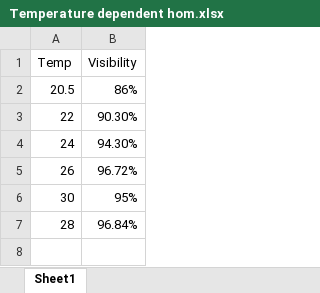
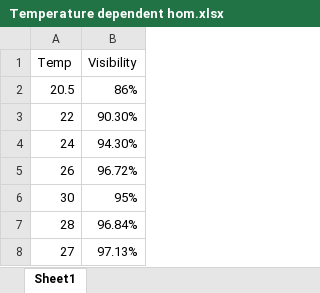
Before and after one commit to josephniblo/multi-parameter-estimation, an Excel workbook: hom/plots/Temperature dependent hom.xlsx, sheet Sheet1, drawn as a sheet; values as stored, in another font and other column widths than the file's, no borders; charts and pictures not drawn; the diff names each change by its address in the sheet, - before the commit and + after, or states it on an @@ line.

Commit message:
Add data

```diff
--- a/hom/plots/Temperature dependent hom.xlsx (sheet Sheet1)
+++ b/hom/plots/Temperature dependent hom.xlsx (sheet Sheet1)
+row 8: 27 | 97.13%
```
Also changed, not shown: charts or pictures.
